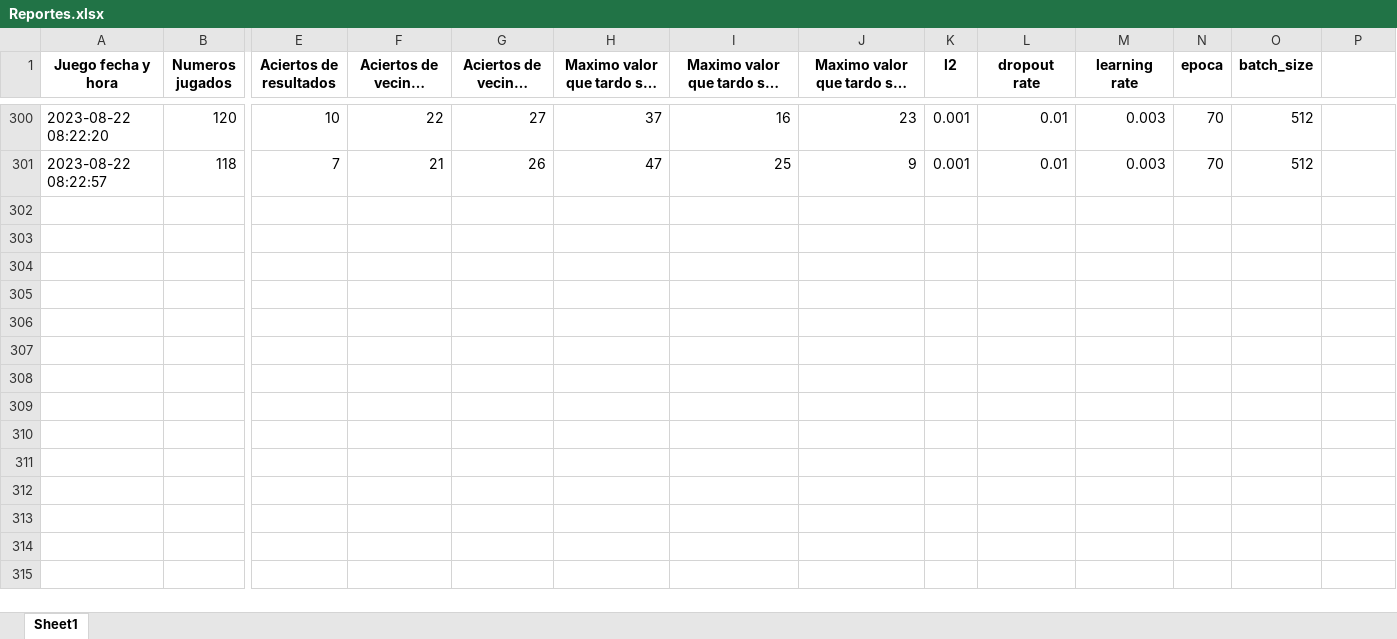
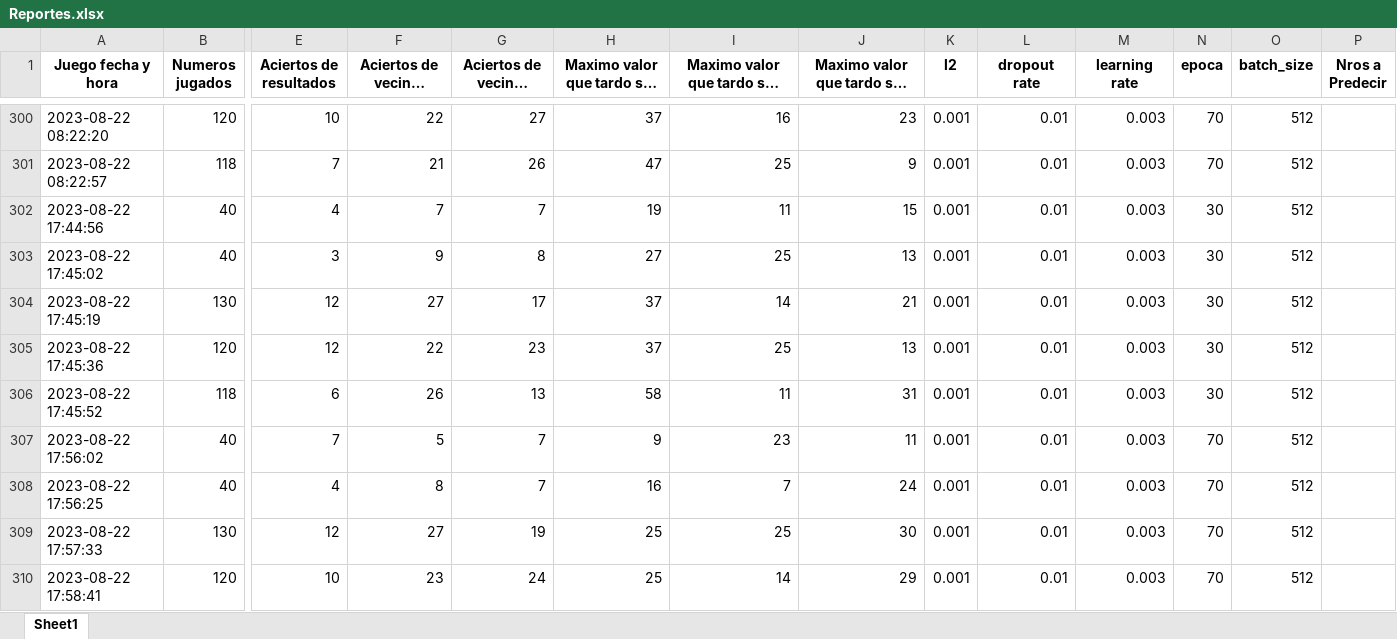
Before and after one commit to jonatha1992/Predictor_ruleta, an Excel workbook: Reportes.xlsx, sheet Sheet1, drawn as a sheet; only a part is shown, gaps mark what is left out; long unchanged cells end in …; values as stored, in another font and other column widths than the file's, no borders; rows hold the shown columns only; the diff covers the shown part only; the diff names each change by its address in the sheet, - before the commit and + after, or states it on an @@ line.

```diff
--- a/Reportes.xlsx (sheet Sheet1)
+++ b/Reportes.xlsx (sheet Sheet1)
-P1: (empty)
+P1: Nros a Predecir
+row 302: 2023-08-22 17:44:56 | 40 | 4 | 7 | 7 | 19 | 11 | 15 | 0.001 | 0.01 | 0.003 | 30 | 512
+row 303: 2023-08-22 17:45:02 | 40 | 3 | 9 | 8 | 27 | 25 | 13 | 0.001 | 0.01 | 0.003 | 30 | 512
+row 304: 2023-08-22 17:45:19 | 130 | 12 | 27 | 17 | 37 | 14 | 21 | 0.001 | 0.01 | 0.003 | 30 | 512
+row 305: 2023-08-22 17:45:36 | 120 | 12 | 22 | 23 | 37 | 25 | 13 | 0.001 | 0.01 | 0.003 | 30 | 512
+row 306: 2023-08-22 17:45:52 | 118 | 6 | 26 | 13 | 58 | 11 | 31 | 0.001 | 0.01 | 0.003 | 30 | 512
+row 307: 2023-08-22 17:56:02 | 40 | 7 | 5 | 7 | 9 | 23 | 11 | 0.001 | 0.01 | 0.003 | 70 | 512
+row 308: 2023-08-22 17:56:25 | 40 | 4 | 8 | 7 | 16 | 7 | 24 | 0.001 | 0.01 | 0.003 | 70 | 512
+row 309: 2023-08-22 17:57:33 | 130 | 12 | 27 | 19 | 25 | 25 | 30 | 0.001 | 0.01 | 0.003 | 70 | 512
+row 310: 2023-08-22 17:58:41 | 120 | 10 | 23 | 24 | 25 | 14 | 29 | 0.001 | 0.01 | 0.003 | 70 | 512
```
Also changed, not shown: 54 added rows elsewhere in this sheet, 9 other files.
